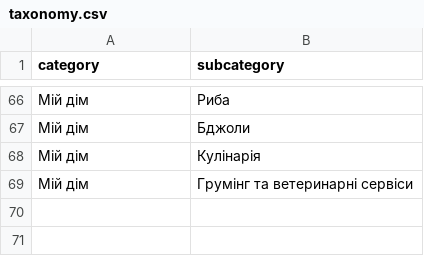
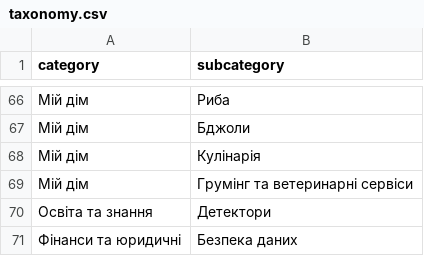
Before and after one commit to whitevelvetelf-prog/ai-lab-hub, a CSV file: tools/autofill/taxonomy.csv, drawn as a sheet; only a part is shown, gaps mark what is left out; the diff names each change by its address in the sheet, - before the commit and + after, or states it on an @@ line.

```diff
--- a/tools/autofill/taxonomy.csv
+++ b/tools/autofill/taxonomy.csv
+row 70: Освіта та знання | Детектори
+row 71: Фінанси та юридичні | Безпека даних
```
Also changed, not shown: 6 other files.
